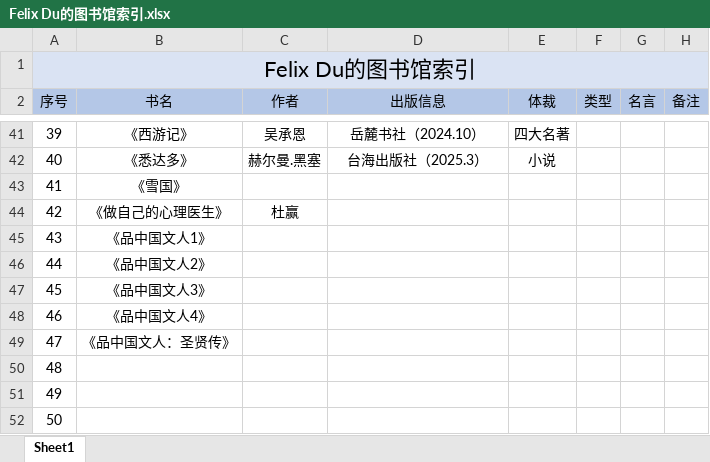
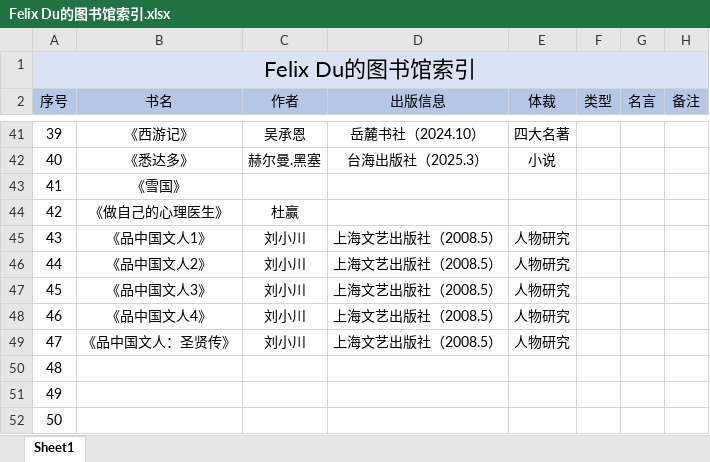
Before and after one commit to Coekyun-Dou/My-Learning-Diary, an Excel workbook: Reading&Movie/Felix Du的图书馆索引.xlsx, sheet Sheet1, drawn as a sheet; only a part is shown, gaps mark what is left out; values as stored, in another font and other column widths than the file's, no borders; the diff names each change by its address in the sheet, - before the commit and + after, or states it on an @@ line.

```diff
--- a/Reading&Movie/Felix Du的图书馆索引.xlsx (sheet Sheet1)
+++ b/Reading&Movie/Felix Du的图书馆索引.xlsx (sheet Sheet1)
-C45:C49 (作者): (empty)
+C45:C49 (作者): 刘小川
-D45:D49 (出版信息): (empty)
+D45:D49 (出版信息): 上海文艺出版社（2008.5）
-E45:E49 (体裁): (empty)
+E45:E49 (体裁): 人物研究
```
Also changed, not shown: 2 other files.
